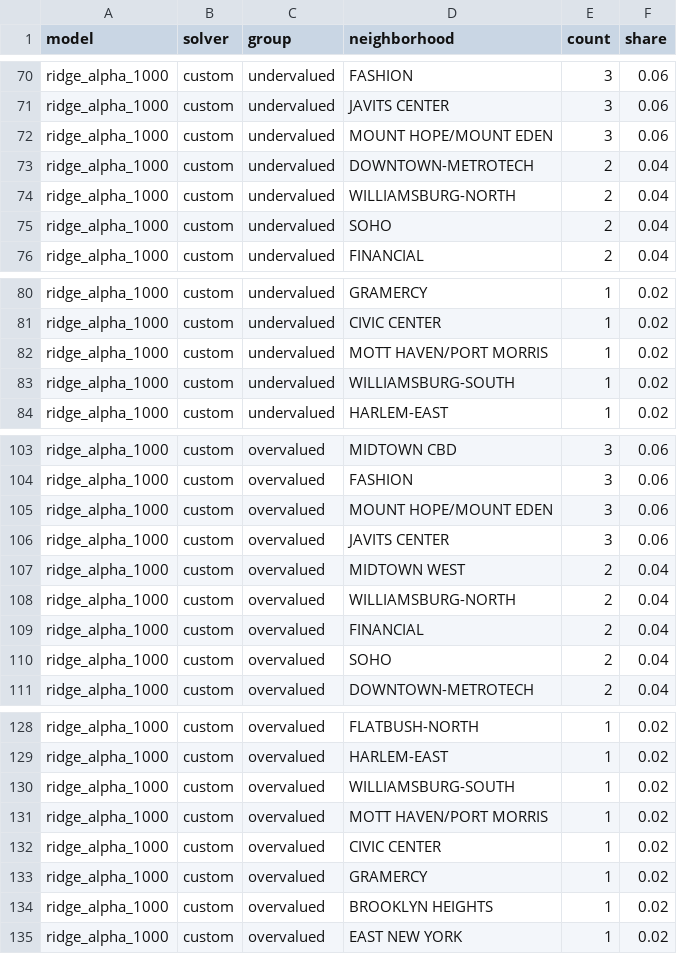
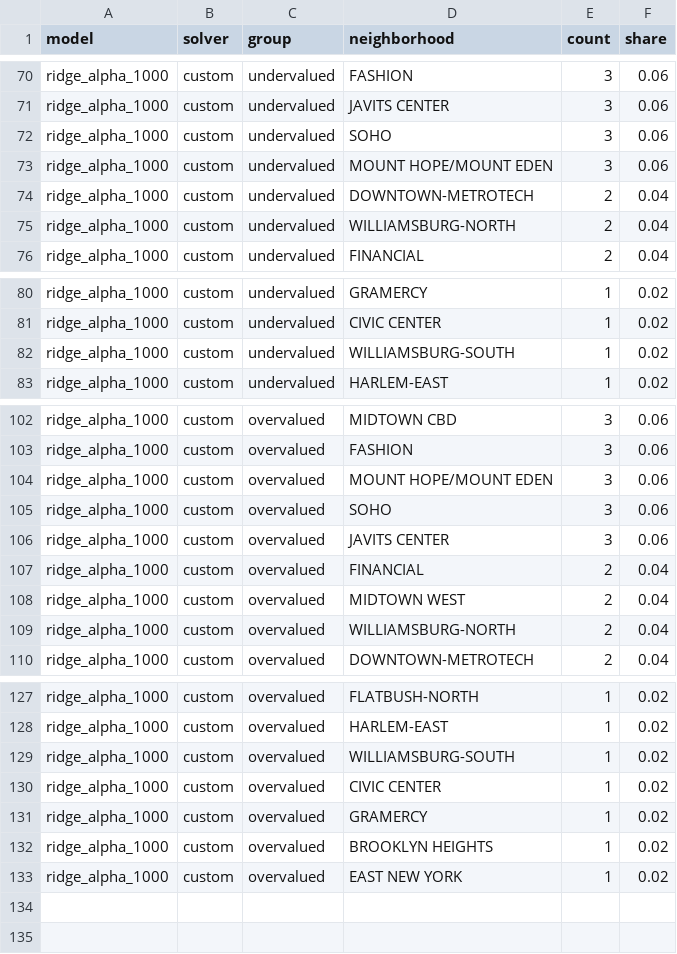
Before and after one commit to alexdeonise/mlsp-svd-real-estate, a CSV file: results/regression_neighborhood_concentration_log_custom.csv, drawn as a sheet; only a part is shown, gaps mark what is left out.

```diff
--- a/results/regression_neighborhood_concentration_log_custom.csv
+++ b/results/regression_neighborhood_concentration_log_custom.csv
@@ -71,2 +71,3 @@ ridge_alpha_1000,custom,undervalued,FASHION,3,0.06
 ridge_alpha_1000,custom,undervalued,JAVITS CENTER,3,0.06
+ridge_alpha_1000,custom,undervalued,SOHO,3,0.06
 ridge_alpha_1000,custom,undervalued,MOUNT HOPE/MOUNT EDEN,3,0.06
@@ -74,3 +75,2 @@ ridge_alpha_1000,custom,undervalued,DOWNTOWN-METROTECH,2,0.04
 ridge_alpha_1000,custom,undervalued,WILLIAMSBURG-NORTH,2,0.04
-ridge_alpha_1000,custom,undervalued,SOHO,2,0.04
 ridge_alpha_1000,custom,undervalued,FINANCIAL,2,0.04
@@ -81,3 +81,2 @@ ridge_alpha_1000,custom,undervalued,GRAMERCY,1,0.02
 ridge_alpha_1000,custom,undervalued,CIVIC CENTER,1,0.02
-ridge_alpha_1000,custom,undervalued,MOTT HAVEN/PORT MORRIS,1,0.02
 ridge_alpha_1000,custom,undervalued,WILLIAMSBURG-SOUTH,1,0.02
@@ -105,7 +104,7 @@ ridge_alpha_1000,custom,overvalued,FASHION,3,0.06
 ridge_alpha_1000,custom,overvalued,MOUNT HOPE/MOUNT EDEN,3,0.06
+ridge_alpha_1000,custom,overvalued,SOHO,3,0.06
 ridge_alpha_1000,custom,overvalued,JAVITS CENTER,3,0.06
+ridge_alpha_1000,custom,overvalued,FINANCIAL,2,0.04
 ridge_alpha_1000,custom,overvalued,MIDTOWN WEST,2,0.04
 ridge_alpha_1000,custom,overvalued,WILLIAMSBURG-NORTH,2,0.04
-ridge_alpha_1000,custom,overvalued,FINANCIAL,2,0.04
-ridge_alpha_1000,custom,overvalued,SOHO,2,0.04
 ridge_alpha_1000,custom,overvalued,DOWNTOWN-METROTECH,2,0.04
@@ -130,3 +129,2 @@ ridge_alpha_1000,custom,overvalued,HARLEM-EAST,1,0.02
 ridge_alpha_1000,custom,overvalued,WILLIAMSBURG-SOUTH,1,0.02
-ridge_alpha_1000,custom,overvalued,MOTT HAVEN/PORT MORRIS,1,0.02
 ridge_alpha_1000,custom,overvalued,CIVIC CENTER,1,0.02
```
Also changed, not shown: results/regression_neighborhood_concentration_custom.csv, results/regression_neighborhood_concentration_log_numpy.csv, 34 other files.
